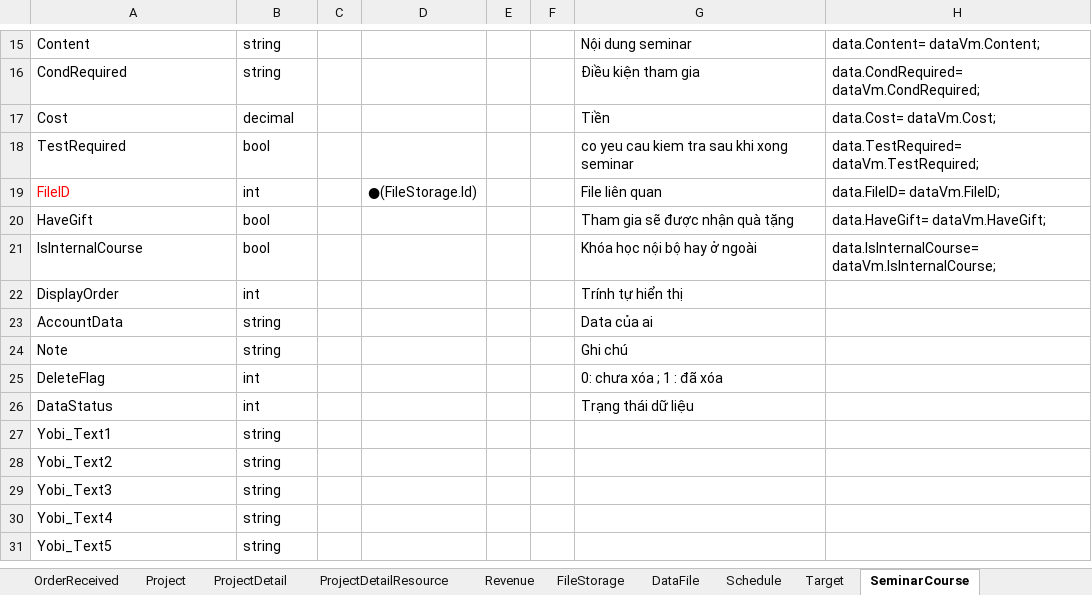
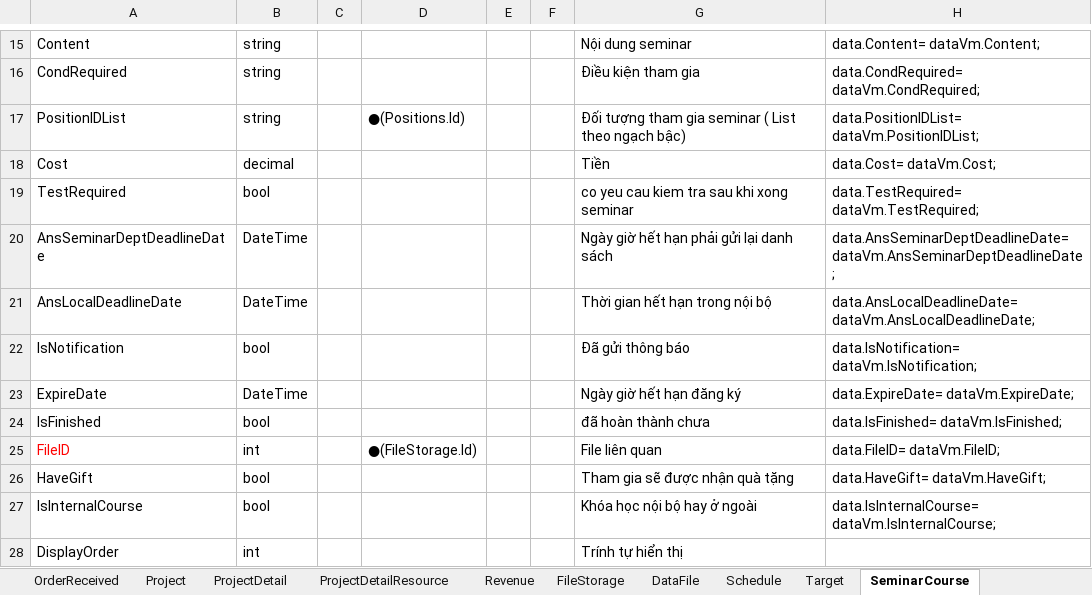
Before and after one commit to hoa-nx/empman-webapi, an Excel workbook: DB-FJSHR SYSTEM_FJS.xlsx, sheet SeminarCourse, drawn as a sheet; only a part is shown, gaps mark what is left out; the shorter side is filled out with more unchanged rows; values as stored, in another font and other column widths than the file's, no borders; the diff names each change by its address in the sheet, - before the commit and + after, or states it on an @@ line.

Commit message:
Cap nhat dong loat nhan vien Thong ke theo nhan vien

```diff
--- a/DB-FJSHR SYSTEM_FJS.xlsx (sheet SeminarCourse)
+++ b/DB-FJSHR SYSTEM_FJS.xlsx (sheet SeminarCourse)
+row 17: PositionIDList | string |  | ●(Positions.Id) |  |  | Đối tượng tham gia seminar ( List theo ngạch bậc) | data.PositionIDList= dataVm.PositionIDList;
+row 20: AnsSeminarDeptDeadlineDate | DateTime |  |  |  |  | Ngày giờ hết hạn phải gửi lại danh sách | data.AnsSeminarDeptDeadlineDate= dataVm.AnsSeminarDeptDeadlineDate;
+row 21: AnsLocalDeadlineDate | DateTime |  |  |  |  | Thời gian hết hạn trong nội bộ | data.AnsLocalDeadlineDate= dataVm.AnsLocalDeadlineDate;
+row 22: IsNotification | bool |  |  |  |  | Đã gửi thông báo | data.IsNotification= dataVm.IsNotification;
+row 23: ExpireDate | DateTime |  |  |  |  | Ngày giờ hết hạn đăng ký | data.ExpireDate= dataVm.ExpireDate;
+row 24: IsFinished | bool |  |  |  |  | đã hoàn thành chưa | data.IsFinished= dataVm.IsFinished;
```
Also changed, not shown: sheet EmpDetailWork, sheet Emp, formulas that keep their value, 38 other files.
